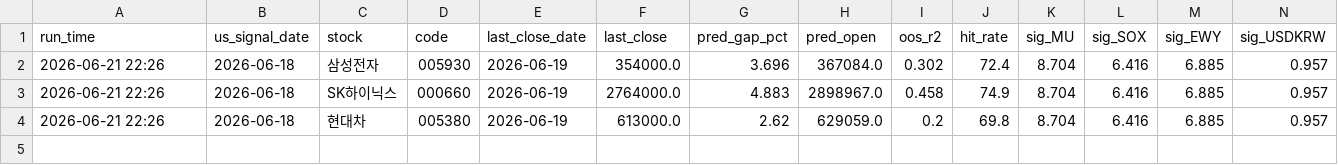
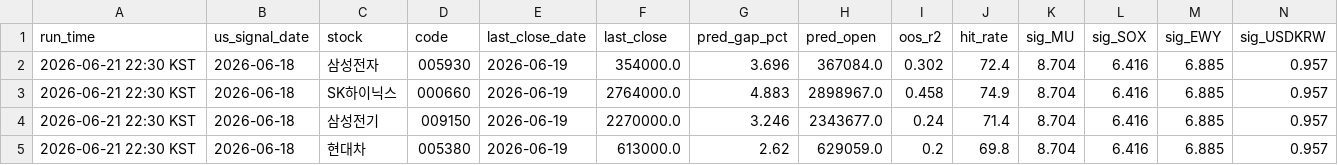
Before and after one commit to gahyunkimmm/overnight-gap-predictor, a CSV file: predictions_log.csv, drawn as a sheet; only a part is shown; addresses are those after the commit; rows hold the shown columns only; the diff names each change by its address in the sheet, - before the commit and + after, or states it on an @@ line.

```diff
--- a/predictions_log.csv
+++ b/predictions_log.csv
-A2:A3 (run_time): 2026-06-21 22:26
+A2:A3 (run_time): 2026-06-21 22:30 KST
+row 4: 2026-06-21 22:30 KST | 2026-06-18 | 삼성전기 | 009150 | 2026-06-19 | 2270000.0 | 3.246 | 2343677.0 | 0.24 | 71.4 | 8.704 | 6.416 | 6.885 | 0.957
-A5 (run_time): 2026-06-21 22:26
+A5 (run_time): 2026-06-21 22:30 KST
```
Also changed, not shown: 3 other files.
